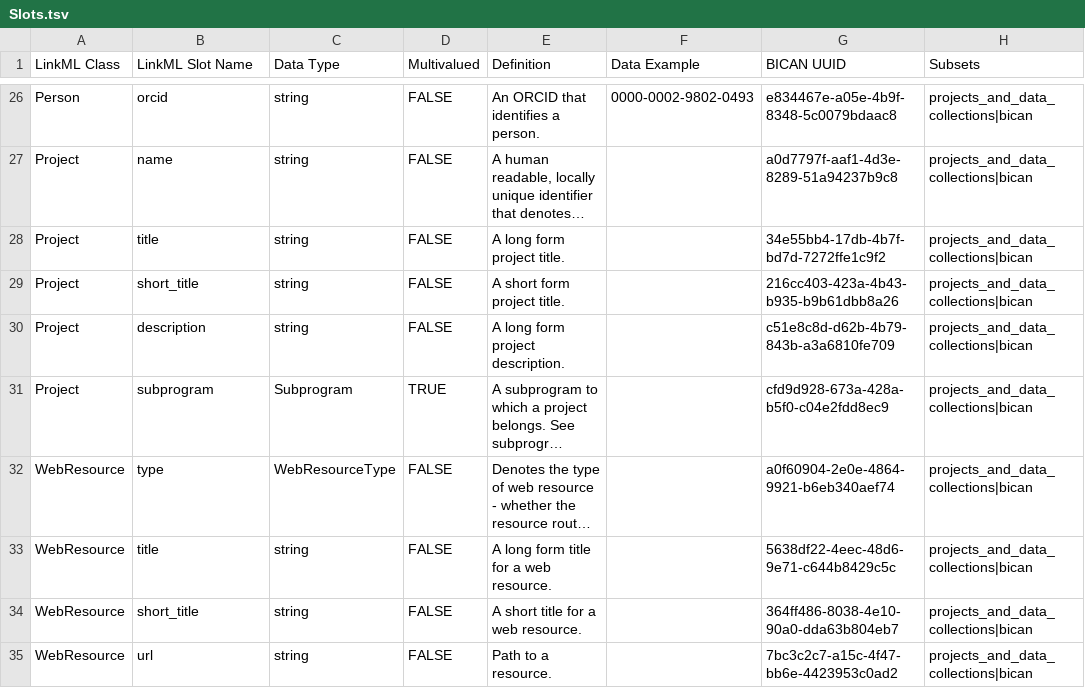
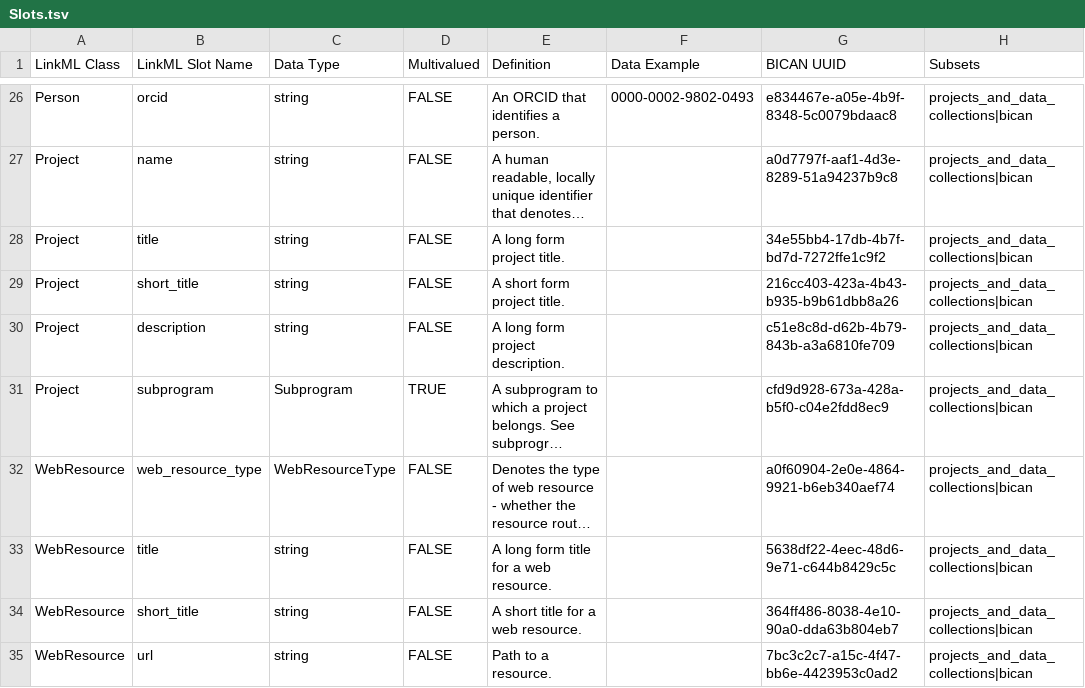
Before and after one commit to brain-bican/models, a TSV file: linkml-schema/source_projects_and_data_collection/gsheet_output/Slots.tsv, drawn as a sheet; only a part is shown, gaps mark what is left out; long unchanged cells end in …; the diff names each change by its address in the sheet, - before the commit and + after, or states it on an @@ line.

Commit message:
changed slot name form WebResource.type to WebResource.web_resource_type. do not want to use 'type' as attribute/slot name.

```diff
--- a/linkml-schema/source_projects_and_data_collection/gsheet_output/Slots.tsv
+++ b/linkml-schema/source_projects_and_data_collection/gsheet_output/Slots.tsv
-B32 (LinkML Slot Name): type
+B32 (LinkML Slot Name): web_resource_type
```
Also changed, not shown: 1 other file.
